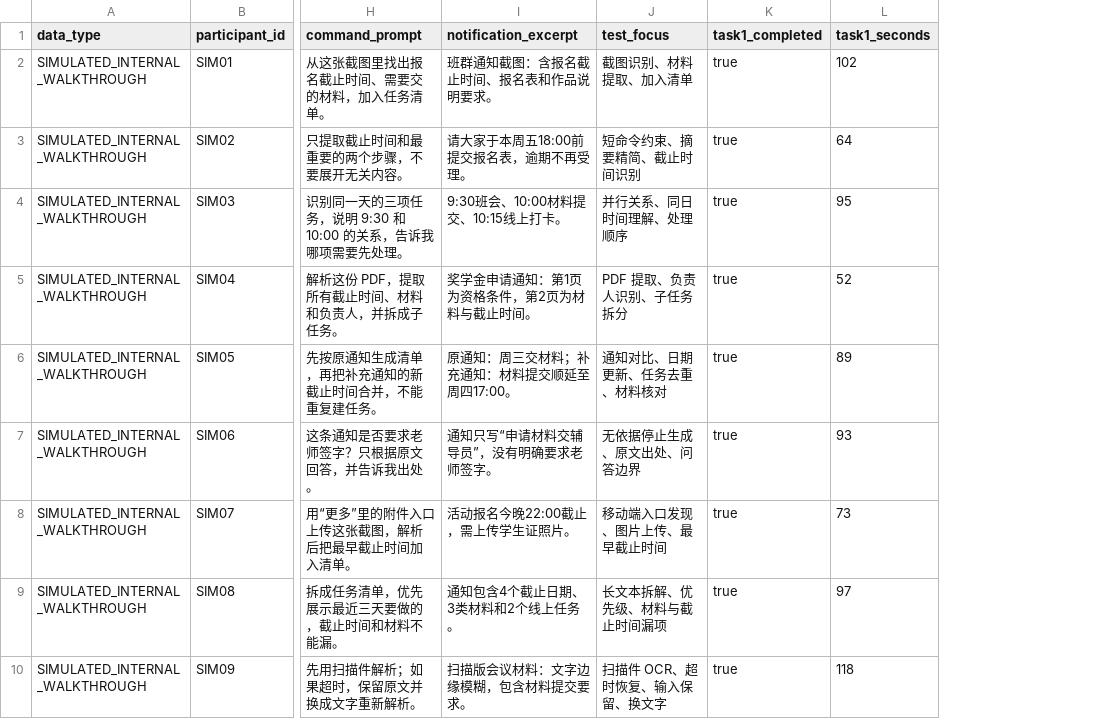
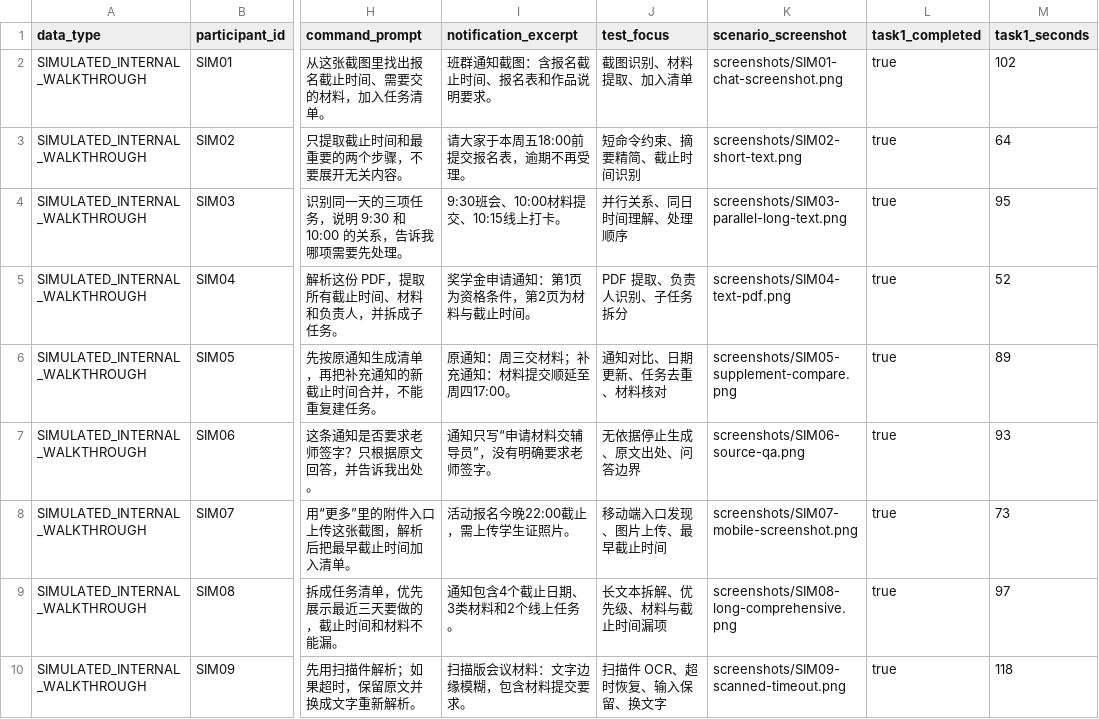
Before and after one commit to sssweetis/chuanzhi-cup-ai-web_Triple-Y, a CSV file: frontend/docs/frontend/user-testing-results.csv, drawn as a sheet; only a part is shown, gaps mark what is left out; the diff names each change by its address in the sheet, - before the commit and + after, or states it on an @@ line.

Commit message:
test: map unique screenshots to walkthrough scenarios

```diff
--- a/frontend/docs/frontend/user-testing-results.csv
+++ b/frontend/docs/frontend/user-testing-results.csv
+column K (scenario_screenshot), rows 2-10: screenshots/SIM01-chat-screenshot.png | screenshots/SIM02-short-text.png | screenshots/SIM03-parallel-long-text.png | screenshots/SIM04-text-pdf.png | screenshots/SIM05-supplement-compare.png | screenshots/SIM06-source-qa.png | screenshots/SIM07-mobile-screenshot.png | screenshots/SIM08-long-comprehensive.png | screenshots/SIM09-scanned-timeout.png
```
